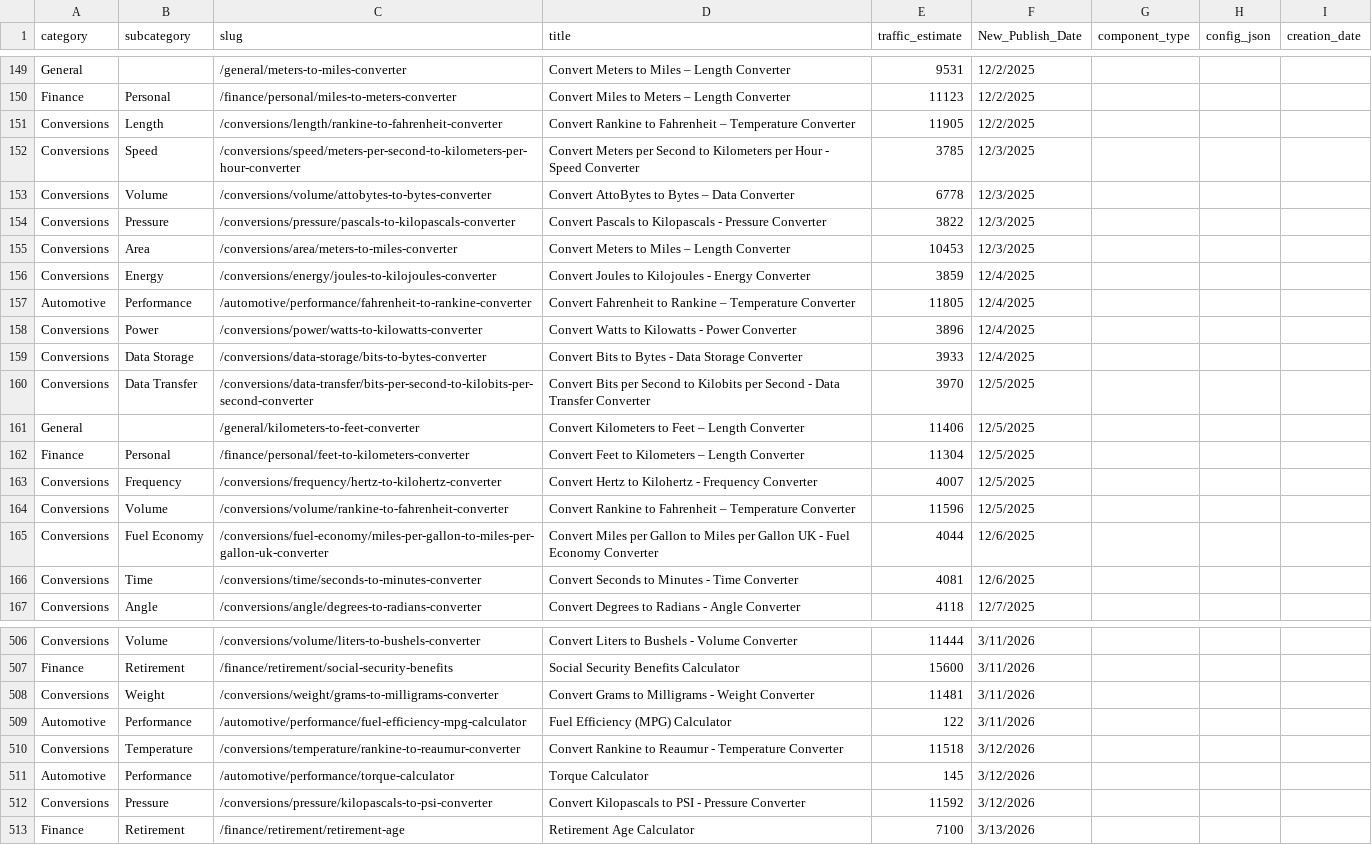
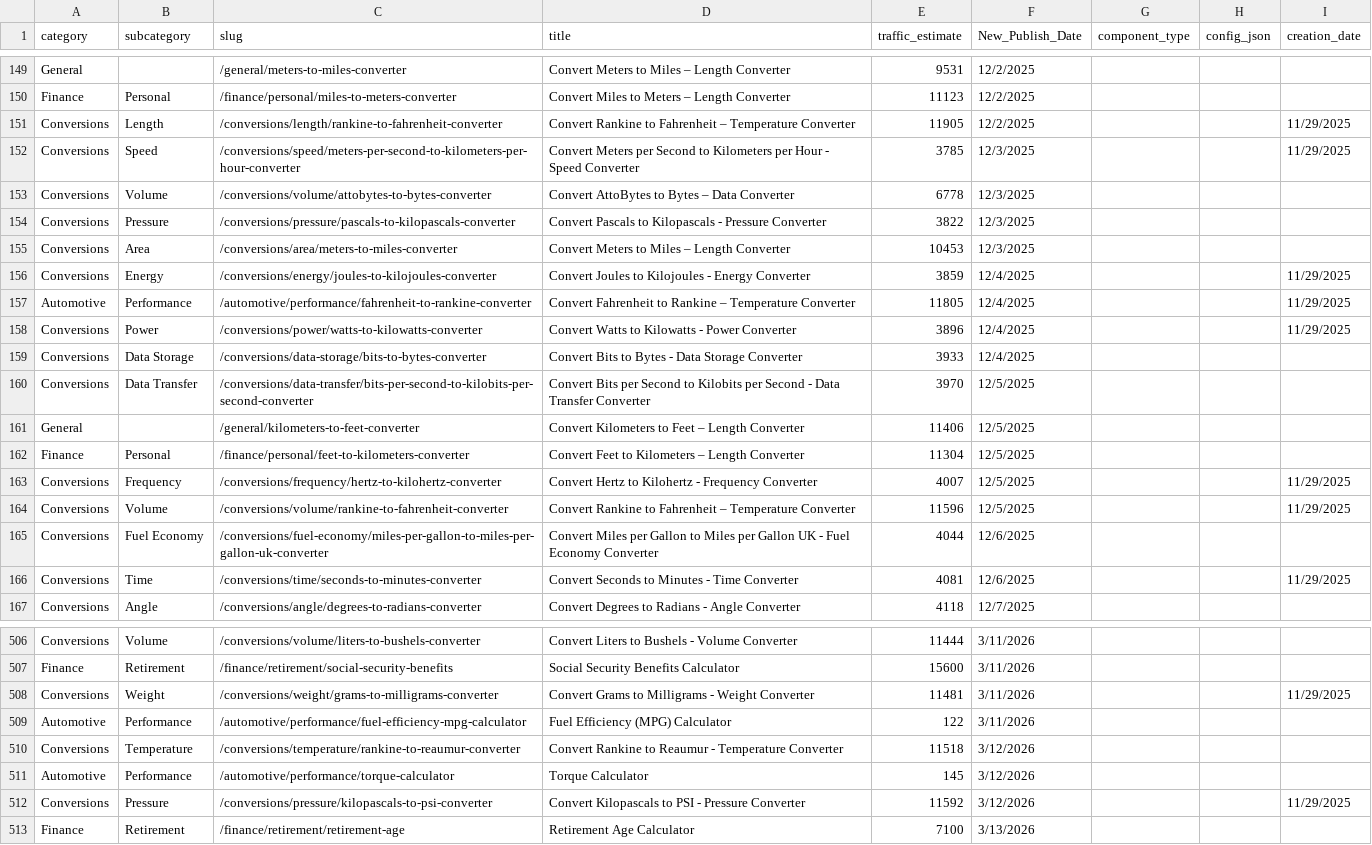
Before and after one commit to robertmain53/quantus2, a CSV file: data/calc.csv, drawn as a sheet; only a part is shown, gaps mark what is left out; the diff covers the shown part only.

```diff
--- a/data/calc.csv
+++ b/data/calc.csv
@@ -150,4 +150,4 @@ General,,/general/meters-to-miles-converter,Convert Meters to Miles – Length C
 Finance,Personal,/finance/personal/miles-to-meters-converter,Convert Miles to Meters – Length Converter,11123,12/2/2025,,,
-Conversions,Length,/conversions/length/rankine-to-fahrenheit-converter,Convert Rankine to Fahrenheit – Temperature Converter,11905,12/2/2025,,,
-Conversions,Speed,/conversions/speed/meters-per-second-to-kilometers-per-hour-converter,Convert Meters per Second to Kilometers per Hour - Speed Converter,3785,12/3/2025,,,
+Conversions,Length,/conversions/length/rankine-to-fahrenheit-converter,Convert Rankine to Fahrenheit – Temperature Converter,11905,12/2/2025,,,11/29/2025
+Conversions,Speed,/conversions/speed/meters-per-second-to-kilometers-per-hour-converter,Convert Meters per Second to Kilometers per Hour - Speed Converter,3785,12/3/2025,,,11/29/2025
 Conversions,Volume,/conversions/volume/attobytes-to-bytes-converter,Convert AttoBytes to Bytes – Data Converter,6778,12/3/2025,,,
@@ -155,5 +155,5 @@ Conversions,Pressure,/conversions/pressure/pascals-to-kilopascals-converter,Conv
 Conversions,Area,/conversions/area/meters-to-miles-converter,Convert Meters to Miles – Length Converter,10453,12/3/2025,,,
-Conversions,Energy,/conversions/energy/joules-to-kilojoules-converter,Convert Joules to Kilojoules - Energy Converter,3859,12/4/2025,,,
-Automotive,Performance,/automotive/performance/fahrenheit-to-rankine-converter,Convert Fahrenheit to Rankine – Temperature Converter,11805,12/4/2025,,,
-Conversions,Power,/conversions/power/watts-to-kilowatts-converter,Convert Watts to Kilowatts - Power Converter,3896,12/4/2025,,,
+Conversions,Energy,/conversions/energy/joules-to-kilojoules-converter,Convert Joules to Kilojoules - Energy Converter,3859,12/4/2025,,,11/29/2025
+Automotive,Performance,/automotive/performance/fahrenheit-to-rankine-converter,Convert Fahrenheit to Rankine – Temperature Converter,11805,12/4/2025,,,11/29/2025
+Conversions,Power,/conversions/power/watts-to-kilowatts-converter,Convert Watts to Kilowatts - Power Converter,3896,12/4/2025,,,11/29/2025
 Conversions,Data Storage,/conversions/data-storage/bits-to-bytes-converter,Convert Bits to Bytes - Data Storage Converter,3933,12/4/2025,,,
@@ -162,6 +162,6 @@ General,,/general/kilometers-to-feet-converter,Convert Kilometers to Feet – Le
 Finance,Personal,/finance/personal/feet-to-kilometers-converter,Convert Feet to Kilometers – Length Converter,11304,12/5/2025,,,
-Conversions,Frequency,/conversions/frequency/hertz-to-kilohertz-converter,Convert Hertz to Kilohertz - Frequency Converter,4007,12/5/2025,,,
-Conversions,Volume,/conversions/volume/rankine-to-fahrenheit-converter,Convert Rankine to Fahrenheit – Temperature Converter,11596,12/5/2025,,,
+Conversions,Frequency,/conversions/frequency/hertz-to-kilohertz-converter,Convert Hertz to Kilohertz - Frequency Converter,4007,12/5/2025,,,11/29/2025
+Conversions,Volume,/conversions/volume/rankine-to-fahrenheit-converter,Convert Rankine to Fahrenheit – Temperature Converter,11596,12/5/2025,,,11/29/2025
 Conversions,Fuel Economy,/conversions/fuel-economy/miles-per-gallon-to-miles-per-gallon-uk-converter,Convert Miles per Gallon to Miles per Gallon UK - Fuel Economy Converter,4044,12/6/2025,,,
-Conversions,Time,/conversions/time/seconds-to-minutes-converter,Convert Seconds to Minutes - Time Converter,4081,12/6/2025,,,
+Conversions,Time,/conversions/time/seconds-to-minutes-converter,Convert Seconds to Minutes - Time Converter,4081,12/6/2025,,,11/29/2025
 Conversions,Angle,/conversions/angle/degrees-to-radians-converter,Convert Degrees to Radians - Angle Converter,4118,12/7/2025,,,
@@ -507,3 +507,3 @@ Conversions,Volume,/conversions/volume/liters-to-bushels-converter,Convert Liter
 Finance,Retirement,/finance/retirement/social-security-benefits,Social Security Benefits Calculator,15600,3/11/2026,,,
-Conversions,Weight,/conversions/weight/grams-to-milligrams-converter,Convert Grams to Milligrams - Weight Converter,11481,3/11/2026,,,
+Conversions,Weight,/conversions/weight/grams-to-milligrams-converter,Convert Grams to Milligrams - Weight Converter,11481,3/11/2026,,,11/29/2025
 Automotive,Performance,/automotive/performance/fuel-efficiency-mpg-calculator,Fuel Efficiency (MPG) Calculator,122,3/11/2026,,,
@@ -511,3 +511,3 @@ Conversions,Temperature,/conversions/temperature/rankine-to-reaumur-converter,Co
 Automotive,Performance,/automotive/performance/torque-calculator,Torque Calculator,145,3/12/2026,,,
-Conversions,Pressure,/conversions/pressure/kilopascals-to-psi-converter,Convert Kilopascals to PSI - Pressure Converter,11592,3/12/2026,,,
+Conversions,Pressure,/conversions/pressure/kilopascals-to-psi-converter,Convert Kilopascals to PSI - Pressure Converter,11592,3/12/2026,,,11/29/2025
 Finance,Retirement,/finance/retirement/retirement-age,Retirement Age Calculator,7100,3/13/2026,,,
```
Also changed, not shown: 54 edited cells elsewhere in this file.
